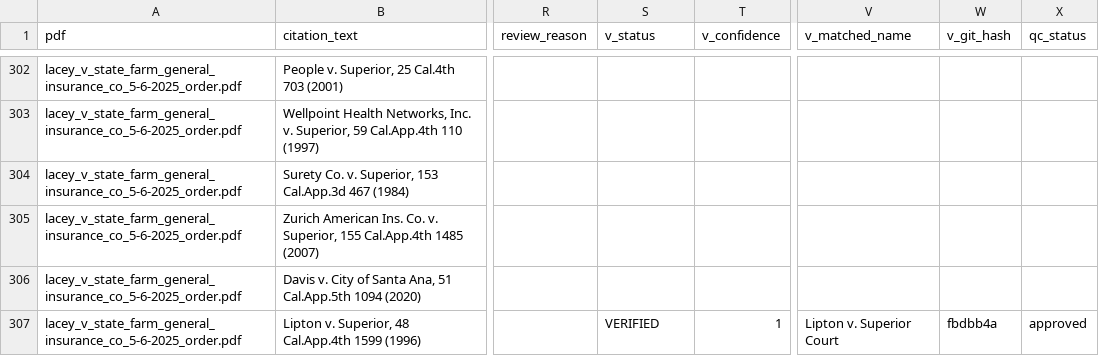
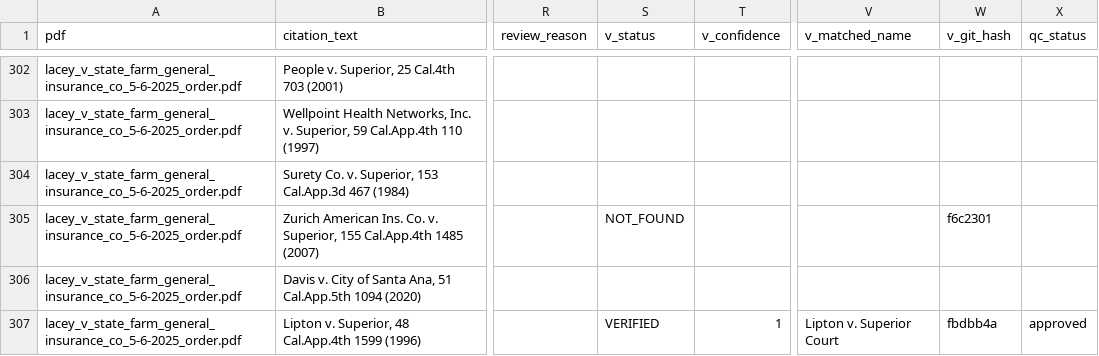
Before and after one commit to doncruse/citation-verifier, a CSV file: scratch/citations_for_review.csv, drawn as a sheet; only a part is shown, gaps mark what is left out; the diff covers the shown part only; the diff names each change by its address in the sheet, - before the commit and + after, or states it on an @@ line.

```diff
--- a/scratch/citations_for_review.csv
+++ b/scratch/citations_for_review.csv
-S305 (v_status): (empty)
+S305 (v_status): NOT_FOUND
-W305 (v_git_hash): (empty)
+W305 (v_git_hash): f6c2301
```
Also changed, not shown: 14 edited cells elsewhere in this file, 3 other files.
